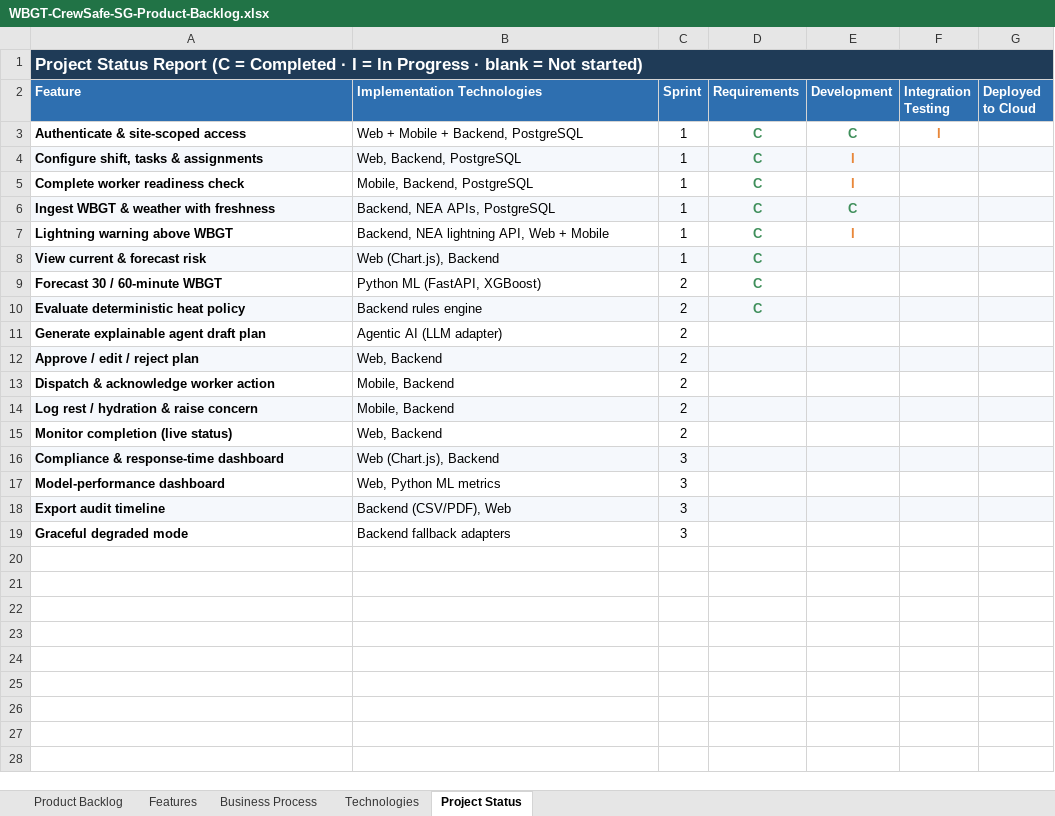
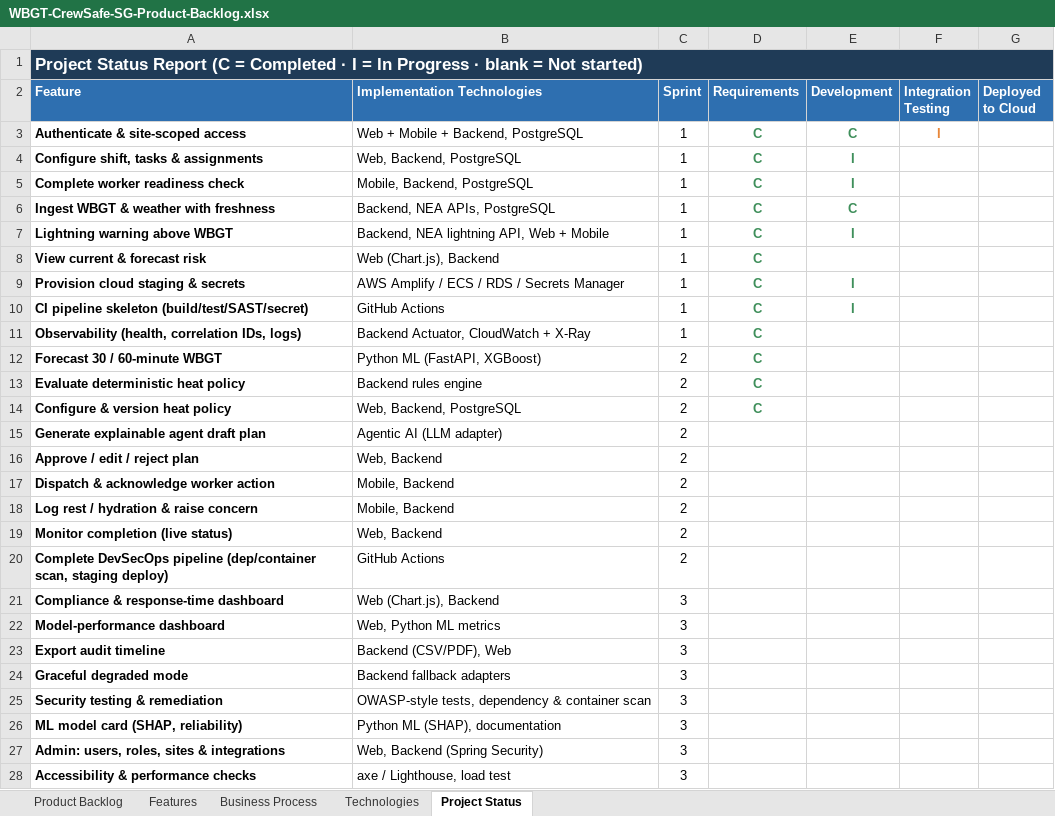
Before and after one commit to zctiong-iss/crewsafe, an Excel workbook: proposal-deliverables/WBGT-CrewSafe-SG-Product-Backlog.xlsx, sheet Project Status, drawn as a sheet; values as stored, in another font and other column widths than the file's, no borders; addresses are those after the commit; the diff names each change by its address in the sheet, - before the commit and + after, or states it on an @@ line.

```diff
--- a/proposal-deliverables/WBGT-CrewSafe-SG-Product-Backlog.xlsx (sheet Project Status)
+++ b/proposal-deliverables/WBGT-CrewSafe-SG-Product-Backlog.xlsx (sheet Project Status)
-A4:G4 fill: #F5F8FC
+A4:G4 fill: none
-E4:E5 text colour: #E8873A
+E4:E5 text colour: #3F8F5B
-A6:G6 fill: #F5F8FC
+A6:G6 fill: none
-E7 text colour: #E8873A
+E7 text colour: #3F8F5B
-A8:G8 fill: #F5F8FC
+A8:G8 fill: none
+row 9: Provision cloud staging & secrets | AWS Amplify / ECS / RDS / Secrets Manager | 1 | C | I
+row 10: CI pipeline skeleton (build/test/SAST/secret) | GitHub Actions | 1 | C | I
+row 11: Observability (health, correlation IDs, logs) | Backend Actuator, CloudWatch + X-Ray | 1 | C
-A13:G13 fill: #F5F8FC
+A13:G13 fill: none
+row 14: Configure & version heat policy | Web, Backend, PostgreSQL | 2 | C
-A16:G16 fill: #F5F8FC
+A16:G16 fill: none
-A18:G18 fill: #F5F8FC
+A18:G18 fill: none
+row 20: Complete DevSecOps pipeline (dep/container scan, staging deploy) | GitHub Actions | 2
-A21:G21 fill: #F5F8FC
+A21:G21 fill: none
-A23:G23 fill: #F5F8FC
+A23:G23 fill: none
+row 25: Security testing & remediation | OWASP-style tests, dependency & container scan | 3
+row 26: ML model card (SHAP, reliability) | Python ML (SHAP), documentation | 3
+row 27: Admin: users, roles, sites & integrations | Web, Backend (Spring Security) | 3
+row 28: Accessibility & performance checks | axe / Lighthouse, load test | 3
```
Also changed, not shown: sheet Product Backlog, sheet Features, 1 other file.
